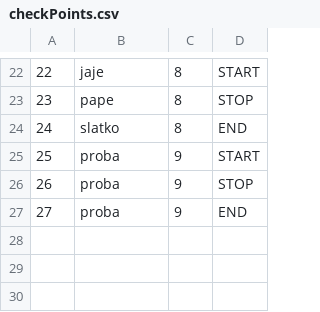
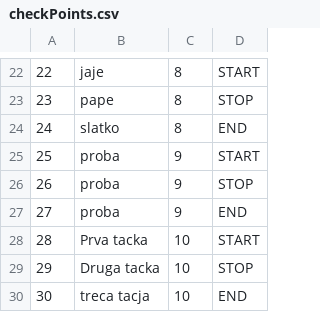
Before and after one commit to ninapoposki/booking-app, a CSV file: Resources/Data/checkPoints.csv, drawn as a sheet; only a part is shown, gaps mark what is left out; the diff names each change by its address in the sheet, - before the commit and + after, or states it on an @@ line.

```diff
--- a/Resources/Data/checkPoints.csv
+++ b/Resources/Data/checkPoints.csv
+row 28: 28 | Prva tacka | 10 | START
+row 29: 29 | Druga tacka | 10 | STOP
+row 30: 30 | treca tacja | 10 | END
```
Also changed, not shown: Resources/Data/images.csv, Resources/Data/tourStartDates.csv, 11 other files.
